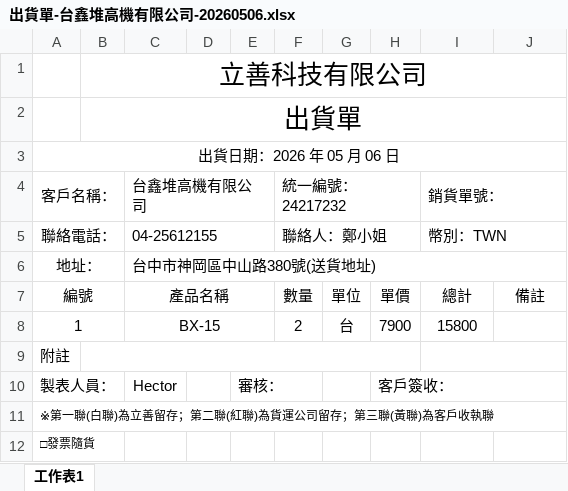
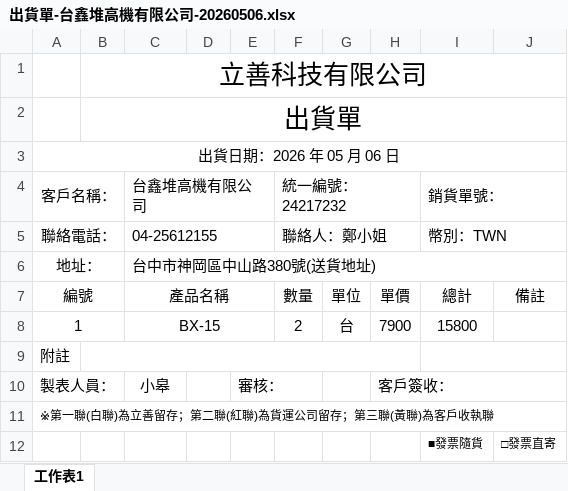
Before and after one commit to Lu-Bing-Han/QuoteFlow, an Excel workbook: output/出貨單-台鑫堆高機有限公司-20260506.xlsx, sheet 工作表1, drawn as a sheet; values as stored, in another font and other column widths than the file's, no borders; removed rows and columns are numbered as before the commit, all else as after; the diff names each change by its address in the sheet, - before the commit and + after, or states it on an @@ line.

```diff
--- a/output/出貨單-台鑫堆高機有限公司-20260506.xlsx (sheet 工作表1)
+++ b/output/出貨單-台鑫堆高機有限公司-20260506.xlsx (sheet 工作表1)
-C10: Hector
+C10: 小皋
-row 12: □發票隨貨
+row 12:  |  |  |  |  |  |  |  | ■發票隨貨 | □發票直寄
```
Also changed, not shown: 3 other files.
